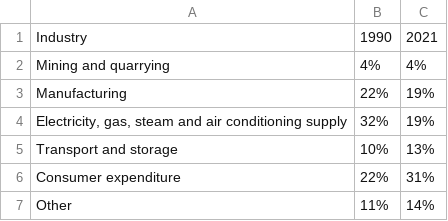
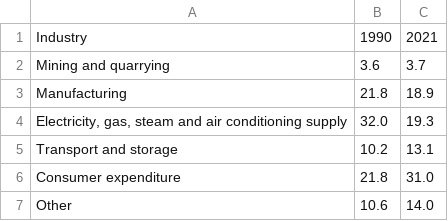
Before and after one commit to AaronJWebber/AaronJWebber.github.io, a CSV file: Contribution to UK CO2 emissions by Industry.csv, drawn as a sheet; the diff names each change by its address in the sheet, - before the commit and + after, or states it on an @@ line.

Commit message:
Add files via upload

```diff
--- a/Contribution to UK CO2 emissions by Industry.csv
+++ b/Contribution to UK CO2 emissions by Industry.csv
-B2: 4%
+B2: 3.6
-C2: 4%
+C2: 3.7
-B3: 22%
+B3: 21.8
-C3: 19%
+C3: 18.9
-B4: 32%
+B4: 32.0
-C4: 19%
+C4: 19.3
-B5: 10%
+B5: 10.2
-C5: 13%
+C5: 13.1
-B6: 22%
+B6: 21.8
-C6: 31%
+C6: 31.0
-B7: 11%
+B7: 10.6
-C7: 14%
+C7: 14.0
```
